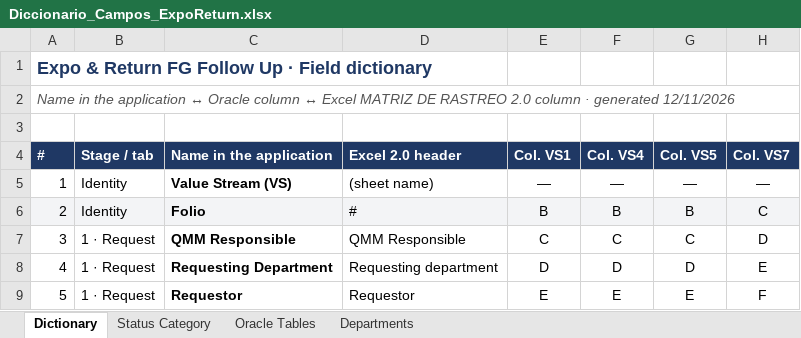
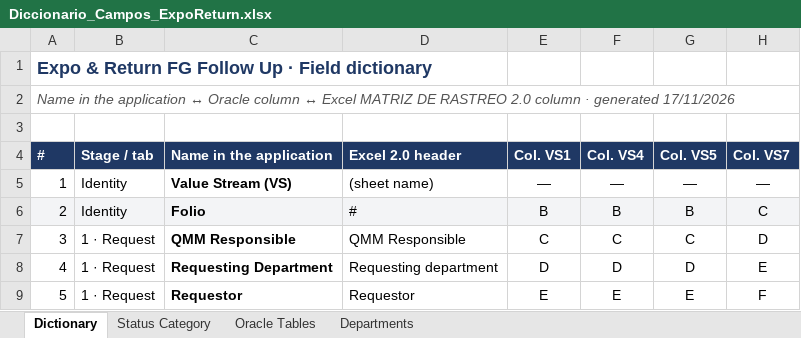
Before and after one commit to luisreyna060318-alt/ib-process-test, an Excel workbook: entregables/Diccionario_Campos_ExpoReturn.xlsx, sheet Dictionary, drawn as a sheet; only a part is shown; values as stored, in another font and other column widths than the file's, no borders; the diff names each change by its address in the sheet, - before the commit and + after, or states it on an @@ line.

```diff
--- a/entregables/Diccionario_Campos_ExpoReturn.xlsx (sheet Dictionary)
+++ b/entregables/Diccionario_Campos_ExpoReturn.xlsx (sheet Dictionary)
-A2 (#): …· generated 12/11/2026
+A2 (#): …· generated 17/11/2026
```
Also changed, not shown: sheet Departments, sheet Oracle Tables, 57 other files.
